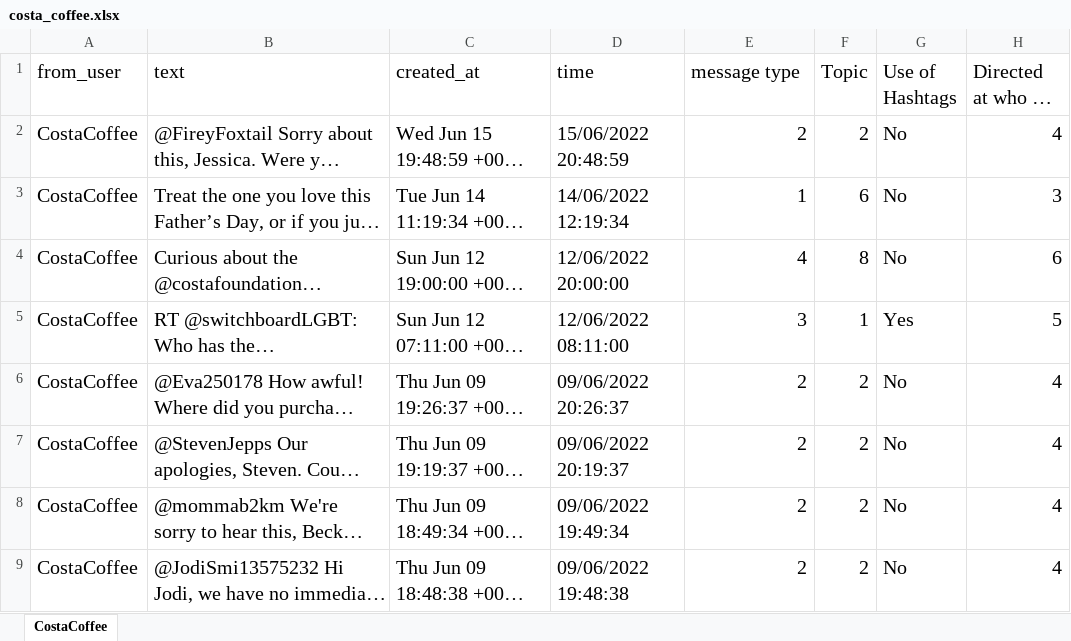
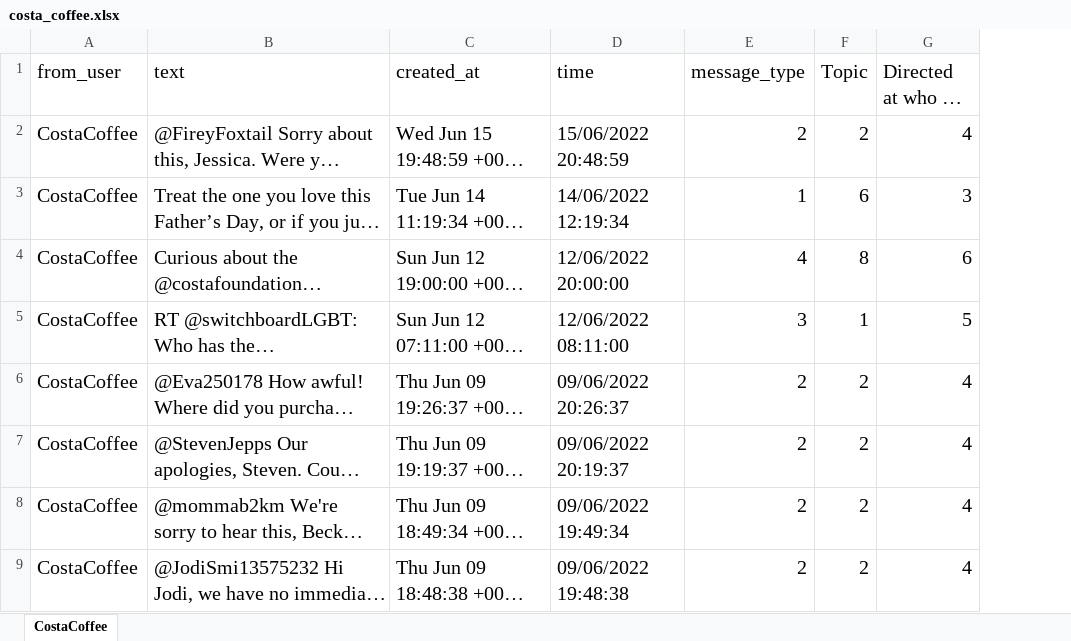
Before and after one commit to JiayingPan/data_prep, an Excel workbook: costa_coffee.xlsx, sheet CostaCoffee, drawn as a sheet; only a part is shown; long unchanged cells end in …; values as stored, in another font and other column widths than the file's, no borders; the diff names each change by its address in the sheet, - before the commit and + after, or states it on an @@ line.

```diff
--- a/costa_coffee.xlsx (sheet CostaCoffee)
+++ b/costa_coffee.xlsx (sheet CostaCoffee)
-column G (Use of Hashtags), rows 2-9: No | No | No | Yes | No | No | No | No
-E1: message type
+E1: message_type
```
Also changed, not shown: Prepared_dataset.xlsx.
